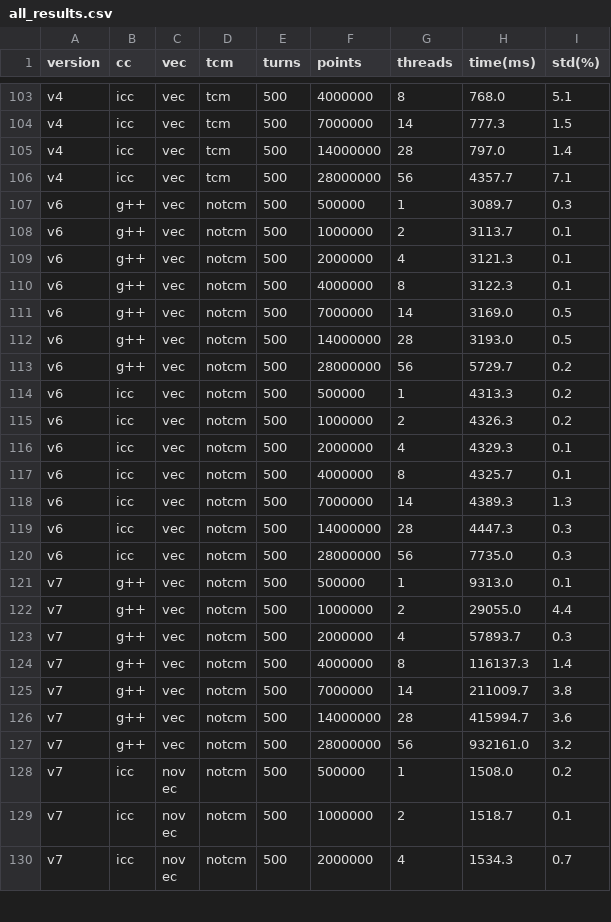
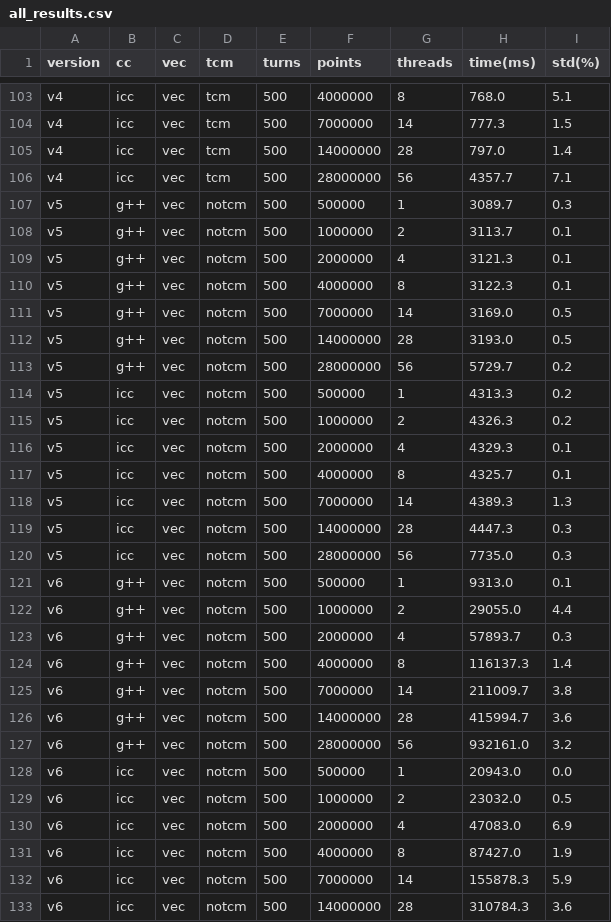
Before and after one commit to kiliakis/blond-benchmark, a CSV file: synchrotron-radiation/results/csv/sync_rad1/all_results.csv, drawn as a sheet; only a part is shown, gaps mark what is left out; the shorter side is filled out with more unchanged rows; the diff covers the shown part only.

```diff
--- a/synchrotron-radiation/results/csv/sync_rad1/all_results.csv
+++ b/synchrotron-radiation/results/csv/sync_rad1/all_results.csv
@@ -106,22 +106,28 @@ v4	icc	vec	tcm	500	14000000	28	797.0	1.4
 v4	icc	vec	tcm	500	28000000	56	4357.7	7.1
-v6	g++	vec	notcm	500	500000	1	3089.7	0.3
-v6	g++	vec	notcm	500	1000000	2	3113.7	0.1
-v6	g++	vec	notcm	500	2000000	4	3121.3	0.1
-v6	g++	vec	notcm	500	4000000	8	3122.3	0.1
-v6	g++	vec	notcm	500	7000000	14	3169.0	0.5
-v6	g++	vec	notcm	500	14000000	28	3193.0	0.5
-v6	g++	vec	notcm	500	28000000	56	5729.7	0.2
-v6	icc	vec	notcm	500	500000	1	4313.3	0.2
-v6	icc	vec	notcm	500	1000000	2	4326.3	0.2
-v6	icc	vec	notcm	500	2000000	4	4329.3	0.1
-v6	icc	vec	notcm	500	4000000	8	4325.7	0.1
-v6	icc	vec	notcm	500	7000000	14	4389.3	1.3
-v6	icc	vec	notcm	500	14000000	28	4447.3	0.3
-v6	icc	vec	notcm	500	28000000	56	7735.0	0.3
-v7	g++	vec	notcm	500	500000	1	9313.0	0.1
-v7	g++	vec	notcm	500	1000000	2	29055.0	4.4
-v7	g++	vec	notcm	500	2000000	4	57893.7	0.3
-v7	g++	vec	notcm	500	4000000	8	116137.3	1.4
-v7	g++	vec	notcm	500	7000000	14	211009.7	3.8
-v7	g++	vec	notcm	500	14000000	28	415994.7	3.6
-v7	g++	vec	notcm	500	28000000	56	932161.0	3.2
+v5	g++	vec	notcm	500	500000	1	3089.7	0.3
+v5	g++	vec	notcm	500	1000000	2	3113.7	0.1
+v5	g++	vec	notcm	500	2000000	4	3121.3	0.1
+v5	g++	vec	notcm	500	4000000	8	3122.3	0.1
+v5	g++	vec	notcm	500	7000000	14	3169.0	0.5
+v5	g++	vec	notcm	500	14000000	28	3193.0	0.5
+v5	g++	vec	notcm	500	28000000	56	5729.7	0.2
+v5	icc	vec	notcm	500	500000	1	4313.3	0.2
+v5	icc	vec	notcm	500	1000000	2	4326.3	0.2
+v5	icc	vec	notcm	500	2000000	4	4329.3	0.1
+v5	icc	vec	notcm	500	4000000	8	4325.7	0.1
+v5	icc	vec	notcm	500	7000000	14	4389.3	1.3
+v5	icc	vec	notcm	500	14000000	28	4447.3	0.3
+v5	icc	vec	notcm	500	28000000	56	7735.0	0.3
+v6	g++	vec	notcm	500	500000	1	9313.0	0.1
+v6	g++	vec	notcm	500	1000000	2	29055.0	4.4
+v6	g++	vec	notcm	500	2000000	4	57893.7	0.3
+v6	g++	vec	notcm	500	4000000	8	116137.3	1.4
+v6	g++	vec	notcm	500	7000000	14	211009.7	3.8
+v6	g++	vec	notcm	500	14000000	28	415994.7	3.6
+v6	g++	vec	notcm	500	28000000	56	932161.0	3.2
+v6	icc	vec	notcm	500	500000	1	20943.0	0.0
+v6	icc	vec	notcm	500	1000000	2	23032.0	0.5
+v6	icc	vec	notcm	500	2000000	4	47083.0	6.9
+v6	icc	vec	notcm	500	4000000	8	87427.0	1.9
+v6	icc	vec	notcm	500	7000000	14	155878.3	5.9
+v6	icc	vec	notcm	500	14000000	28	310784.3	3.6
```
Also changed, not shown: 1 added row and 7 removed rows elsewhere in this file, interp-kick/results/csv/interp-kick1/all_results.csv, 4 other files.
